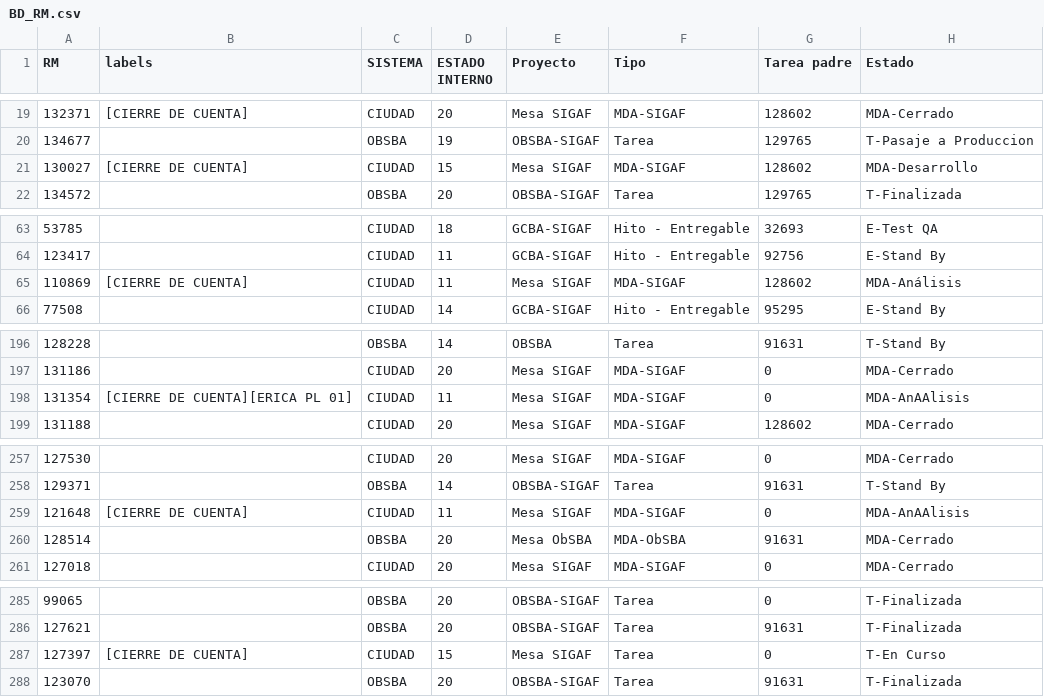
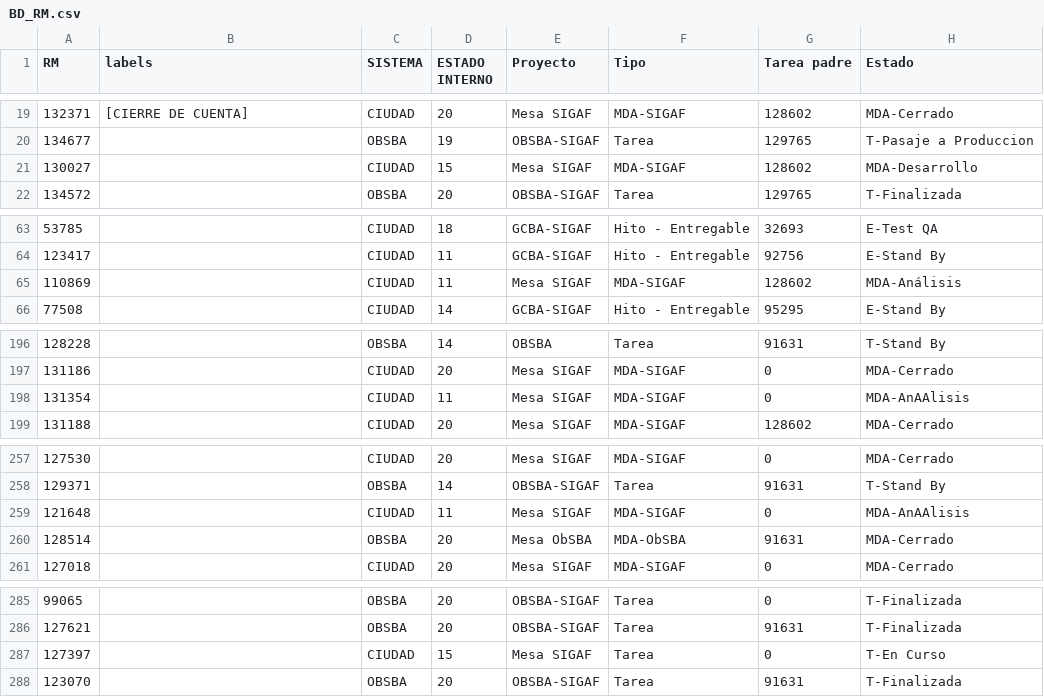
Before and after one commit to darioelola/Archivos, a CSV file: BD_RM.csv, drawn as a sheet; only a part is shown, gaps mark what is left out; the diff covers the shown part only; the diff names each change by its address in the sheet, - before the commit and + after, or states it on an @@ line.

```diff
--- a/BD_RM.csv
+++ b/BD_RM.csv
-B21 (labels): [CIERRE DE CUENTA]
+B21 (labels): (empty)
-B65 (labels): [CIERRE DE CUENTA]
+B65 (labels): (empty)
-B198 (labels): [CIERRE DE CUENTA][ERICA PL 01]
+B198 (labels): (empty)
-B259 (labels): [CIERRE DE CUENTA]
+B259 (labels): (empty)
-B287 (labels): [CIERRE DE CUENTA]
+B287 (labels): (empty)
```
Also changed, not shown: 1 removed row and 8 edited cells elsewhere in this file.
